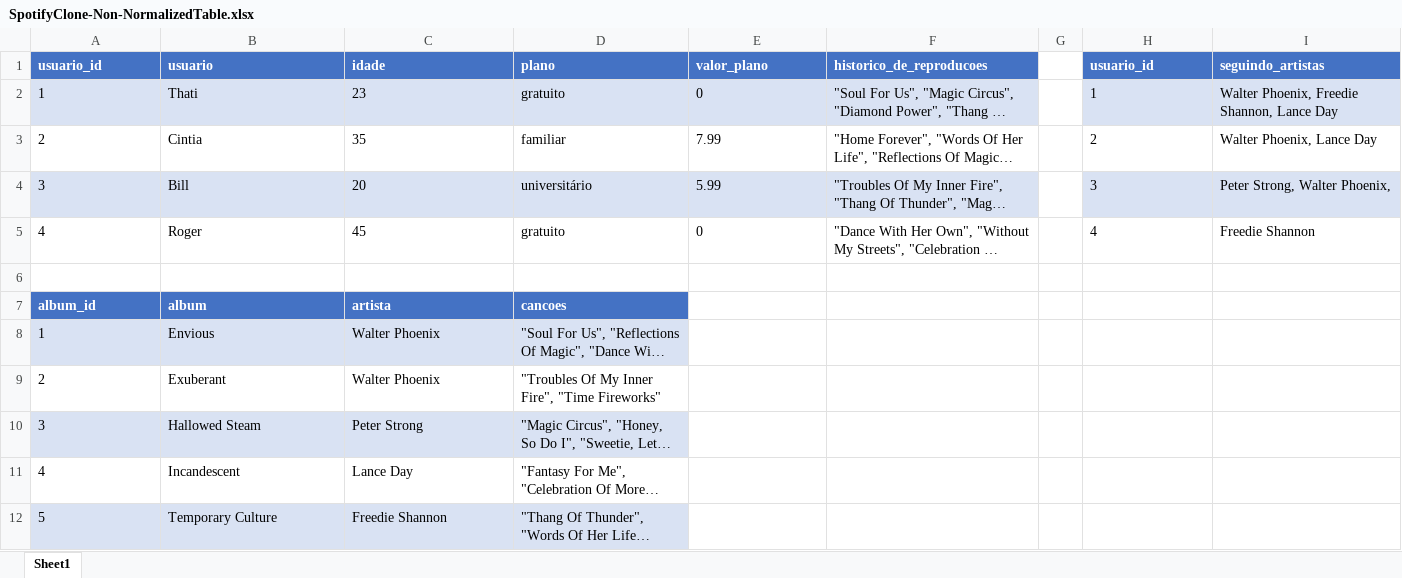
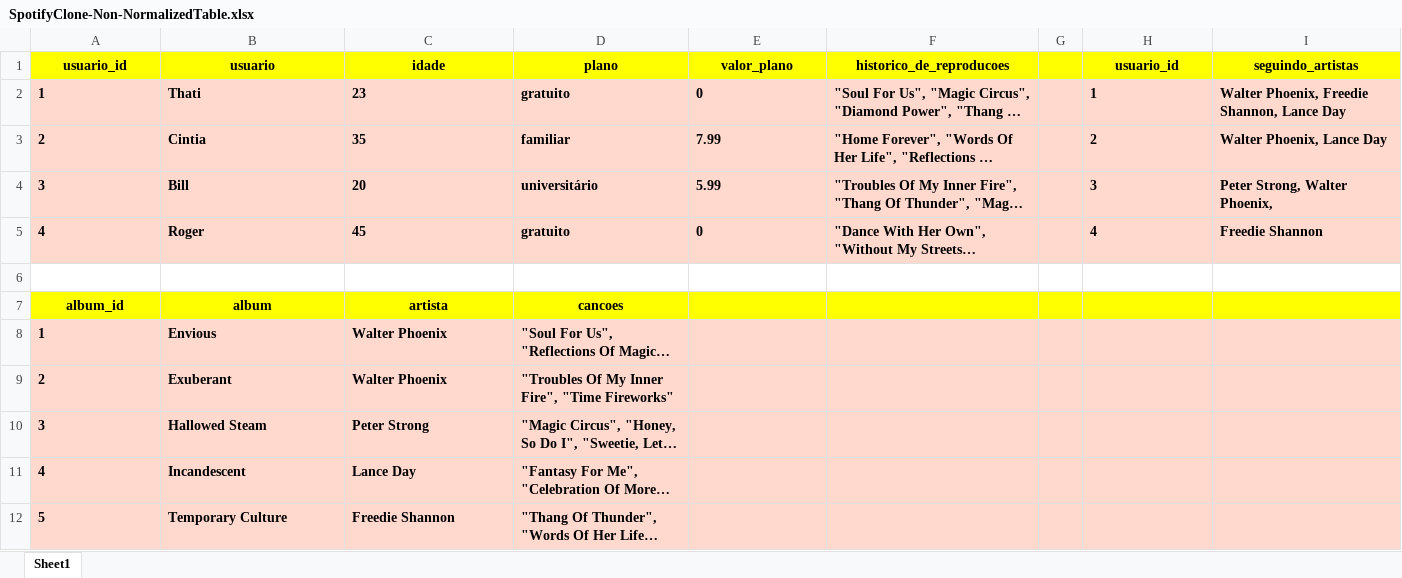
Before and after one commit to rubiaemilly29/sd-011-mysql-one-for-all, an Excel workbook: SpotifyClone-Non-NormalizedTable.xlsx, sheet Sheet1, drawn as a sheet; long unchanged cells end in …; values as stored, in another font and other column widths than the file's, no borders; the diff names each change by its address in the sheet, - before the commit and + after, or states it on an @@ line.

```diff
--- a/SpotifyClone-Non-NormalizedTable.xlsx (sheet Sheet1)
+++ b/SpotifyClone-Non-NormalizedTable.xlsx (sheet Sheet1)
@@ A1:F1 fill: #4472C4 → #FFFF00, text colour: #FFFFFF → black, alignment: left → center @@
-G1 fill: none
+G1 fill: #FFFF00
@@ H1:I1 fill: #4472C4 → #FFFF00, text colour: #FFFFFF → black, alignment: left → center @@
-A2:F5 bold: off
+A2:F5 bold: on
-A2:F2 fill: #D9E2F3
+A2:F2 fill: #FFD8CE
-G2 fill: none
+G2 fill: #FFD8CE
-H2:I5 bold: off
+H2:I5 bold: on
-H2:I2 fill: #D9E2F3
+H2:I2 fill: #FFD8CE
-A3:I3 fill: none
+A3:I3 fill: #FFD8CE
-A4:F4 fill: #D9E2F3
+A4:F4 fill: #FFD8CE
-G4 fill: none
+G4 fill: #FFD8CE
-H4:I4 fill: #D9E2F3
+H4:I4 fill: #FFD8CE
-A5:I5 fill: none
+A5:I5 fill: #FFD8CE
@@ A7:D7 fill: #4472C4 → #FFFF00, text colour: #FFFFFF → black, alignment: left → center @@
-E7:I7 fill: none
+E7:I7 fill: #FFFF00
-A8:D12 bold: off
+A8:D12 bold: on
-A8:D8 fill: #D9E2F3
+A8:D8 fill: #FFD8CE
-E8:I8 fill: none
+E8:I8 fill: #FFD8CE
-A9:I9 fill: none
+A9:I9 fill: #FFD8CE
-A10:D10 fill: #D9E2F3
+A10:D10 fill: #FFD8CE
-E10:I10 fill: none
+E10:I10 fill: #FFD8CE
-A11:I11 fill: none
+A11:I11 fill: #FFD8CE
-A12:D12 fill: #D9E2F3
+A12:D12 fill: #FFD8CE
-E12:I12 fill: none
+E12:I12 fill: #FFD8CE
```
Also changed, not shown: 12 other files.
